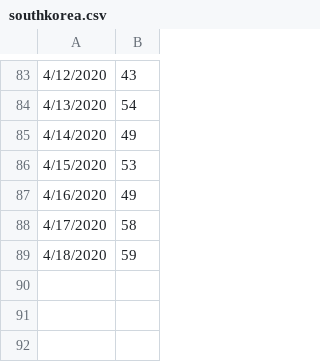
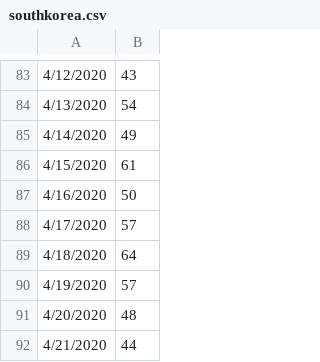
Before and after one commit to fuguigui/SDS, a CSV file: Data/Google/southkorea.csv, drawn as a sheet; only a part is shown, gaps mark what is left out.

```diff
--- a/Data/Google/southkorea.csv
+++ b/Data/Google/southkorea.csv
@@ -85,5 +85,8 @@
 4/14/2020,49
-4/15/2020,53
-4/16/2020,49
-4/17/2020,58
-4/18/2020,59
+4/15/2020,61
+4/16/2020,50
+4/17/2020,57
+4/18/2020,64
+4/19/2020,57
+4/20/2020,48
+4/21/2020,44
```
Also changed, not shown: Data/Google/germany.csv, Data/Google/india.csv, 3 other files.
